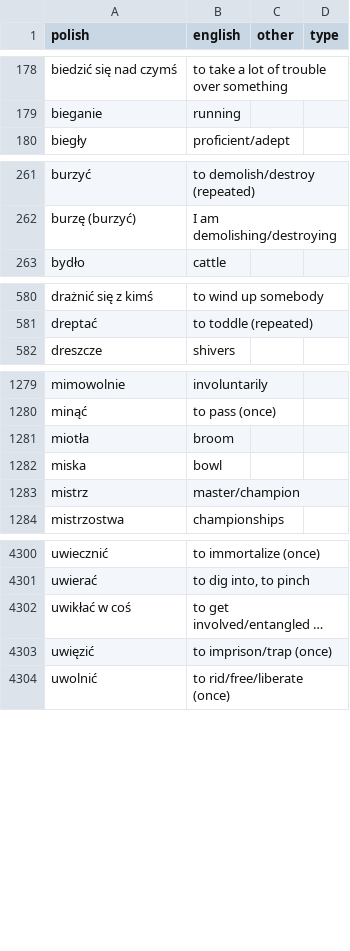
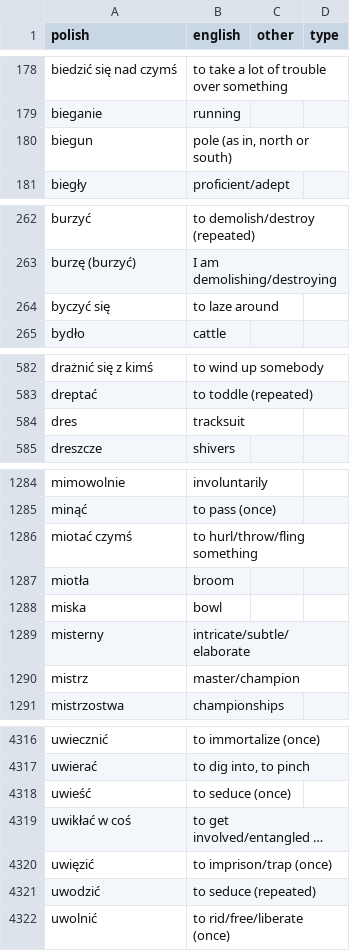
Before and after one commit to mikemcgowan/memrise-scraper-scala, a CSV file: memrise_levels.csv, drawn as a sheet; only a part is shown, gaps mark what is left out; long unchanged cells end in …; the diff covers the shown part only; the diff names each change by its address in the sheet, - before the commit and + after, or states it on an @@ line.

```diff
--- a/memrise_levels.csv
+++ b/memrise_levels.csv
+row 180: biegun | pole (as in, north or south)
+row 264: byczyć się | to laze around
+row 584: dres | tracksuit
+row 1286: miotać czymś | to hurl/throw/fling something
+row 1289: misterny | intricate/subtle/elaborate
+row 4318: uwieść | to seduce (once)
+row 4321: uwodzić | to seduce (repeated)
```
Also changed, not shown: 13 added rows and 1 edited cell elsewhere in this file, memrise_database.csv.
